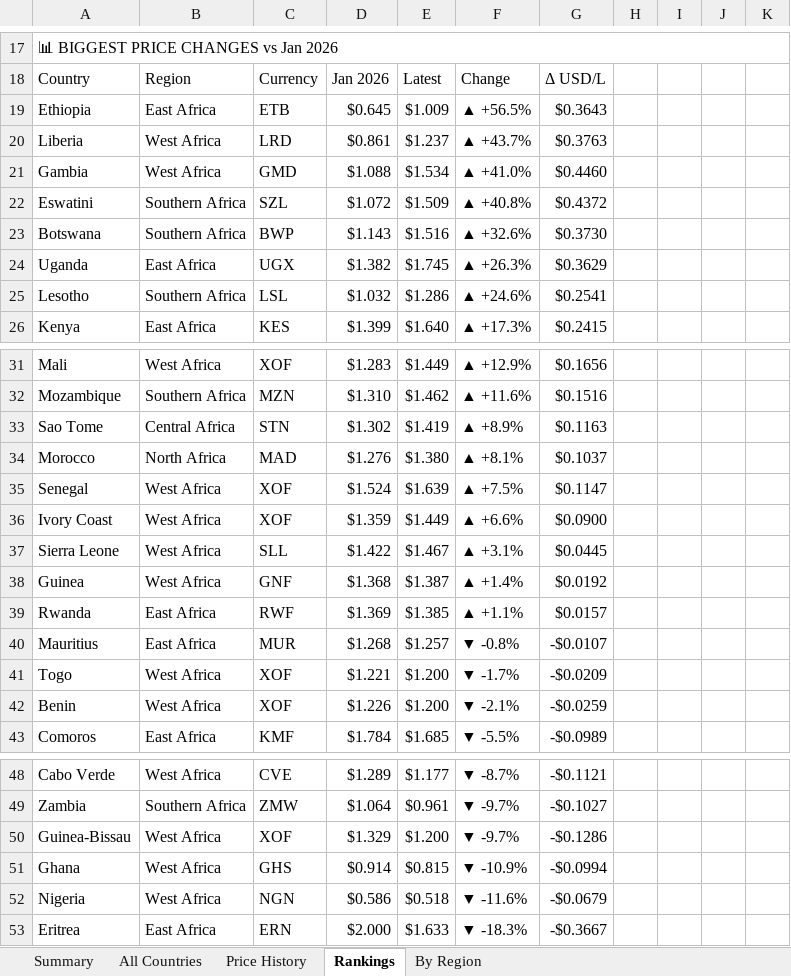
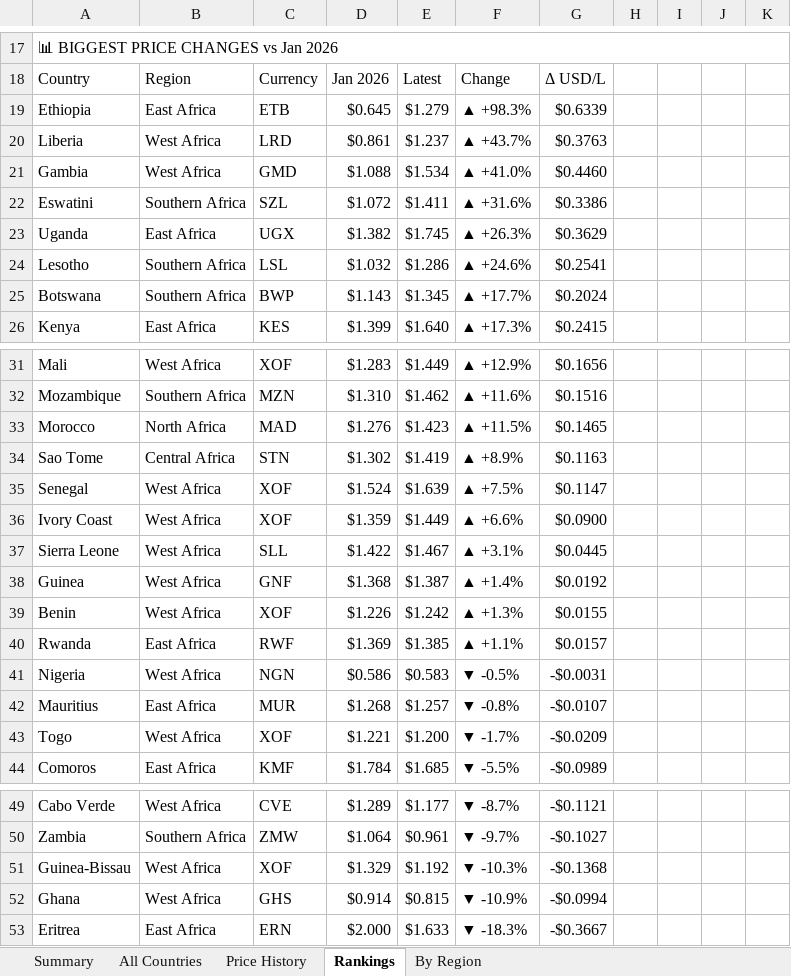
Before and after one commit to Data-Innovation-For-Africa/africa-fuel-tracker, an Excel workbook: africa_fuel_tracker_latest.xlsx, sheet Rankings, drawn as a sheet; only a part is shown, gaps mark what is left out; values as stored, in another font and other column widths than the file's, no cell formats; removed rows and columns are numbered as before the commit, all else as after; the diff covers the shown part only; the diff names each change by its address in the sheet, - before the commit and + after, or states it on an @@ line.

```diff
--- a/africa_fuel_tracker_latest.xlsx (sheet Rankings)
+++ b/africa_fuel_tracker_latest.xlsx (sheet Rankings)
-E19: $1.009
+E19: $1.279
-F19: ▲ +56.5%
+F19: ▲ +98.3%
-G19: $0.3643
+G19: $0.6339
-E22: $1.509
+E22: $1.411
-F22: ▲ +40.8%
+F22: ▲ +31.6%
-G22: $0.4372
+G22: $0.3386
-row 23: Botswana | Southern Africa | BWP | $1.143 | $1.516 | ▲ +32.6% | $0.3730
+row 25: Botswana | Southern Africa | BWP | $1.143 | $1.345 | ▲ +17.7% | $0.2024
+row 33: Morocco | North Africa | MAD | $1.276 | $1.423 | ▲ +11.5% | $0.1465
-row 34: Morocco | North Africa | MAD | $1.276 | $1.380 | ▲ +8.1% | $0.1037
+row 39: Benin | West Africa | XOF | $1.226 | $1.242 | ▲ +1.3% | $0.0155
+row 41: Nigeria | West Africa | NGN | $0.586 | $0.583 | ▼ -0.5% | -$0.0031
-row 42: Benin | West Africa | XOF | $1.226 | $1.200 | ▼ -2.1% | -$0.0259
-E51: $1.200
+E51: $1.192
-F51: ▼ -9.7%
+F51: ▼ -10.3%
-G51: -$0.1286
+G51: -$0.1368
-row 52: Nigeria | West Africa | NGN | $0.586 | $0.518 | ▼ -11.6% | -$0.0679
```
Also changed, not shown: 3 edited cells elsewhere in this sheet, sheet By Region, sheet Price History, sheet All Countries, sheet Summary, cell formats, 3 other files.
